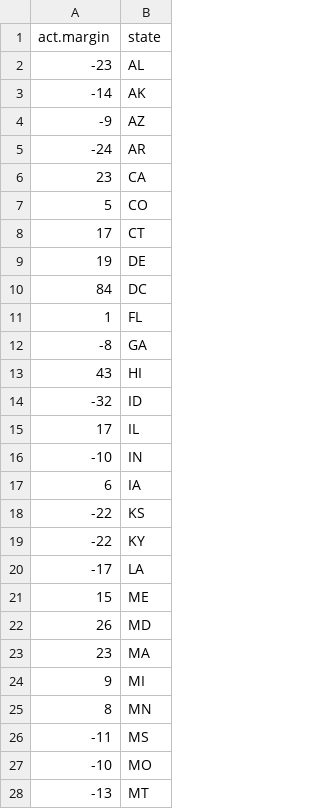
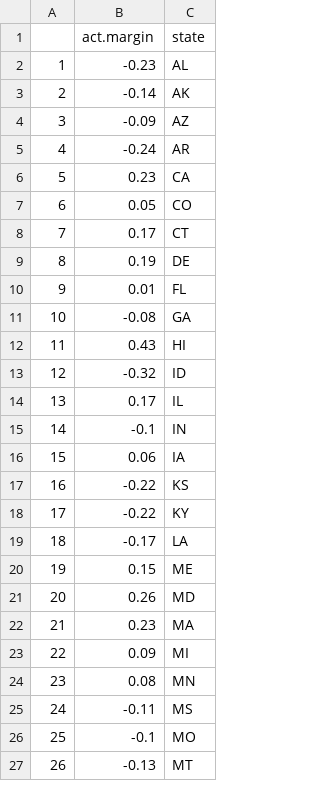
Before and after one commit to resonance1/other2, a CSV file: qpres12.csv, drawn as a sheet; only a part is shown; removed rows and columns are numbered as before the commit, all else as after; the diff covers the shown part only; the diff names each change by its address in the sheet, - before the commit and + after, or states it on an @@ line.

```diff
--- a/qpres12.csv
+++ b/qpres12.csv
+column A, rows 2-27: 1 | 2 | 3 | 4 | 5 | 6 | 7 | 8 | 9 | 10 | 11 | 12 | 13 | 14 | 15 | 16 | 17 | 18 | 19 | 20 | 21 | 22 | 23 | 24 | 25 | 26
-B2 (act.margin): -23
+B2 (act.margin): -0.23
-B3 (act.margin): -14
+B3 (act.margin): -0.14
-B4 (act.margin): -9
+B4 (act.margin): -0.09
-B5 (act.margin): -24
+B5 (act.margin): -0.24
-B6 (act.margin): 23
+B6 (act.margin): 0.23
-B7 (act.margin): 5
+B7 (act.margin): 0.05
-B8 (act.margin): 17
+B8 (act.margin): 0.17
-B9 (act.margin): 19
+B9 (act.margin): 0.19
-row 10: 84 | DC
-B10 (act.margin): 1
+B10 (act.margin): 0.01
-B11 (act.margin): -8
+B11 (act.margin): -0.08
-B12 (act.margin): 43
+B12 (act.margin): 0.43
-B13 (act.margin): -32
+B13 (act.margin): -0.32
-B14 (act.margin): 17
+B14 (act.margin): 0.17
-B15 (act.margin): -10
+B15 (act.margin): -0.1
-B16 (act.margin): 6
+B16 (act.margin): 0.06
-B17:B18 (act.margin): -22
+B17:B18 (act.margin): -0.22
-B19 (act.margin): -17
+B19 (act.margin): -0.17
-B20 (act.margin): 15
+B20 (act.margin): 0.15
-B21 (act.margin): 26
+B21 (act.margin): 0.26
-B22 (act.margin): 23
+B22 (act.margin): 0.23
-B23 (act.margin): 9
+B23 (act.margin): 0.09
-B24 (act.margin): 8
+B24 (act.margin): 0.08
-B25 (act.margin): -11
+B25 (act.margin): -0.11
-B26 (act.margin): -10
+B26 (act.margin): -0.1
-B27 (act.margin): -13
+B27 (act.margin): -0.13
```
Also changed, not shown: 24 edited cells elsewhere in this file, qbetting12.csv, 1 other file.
